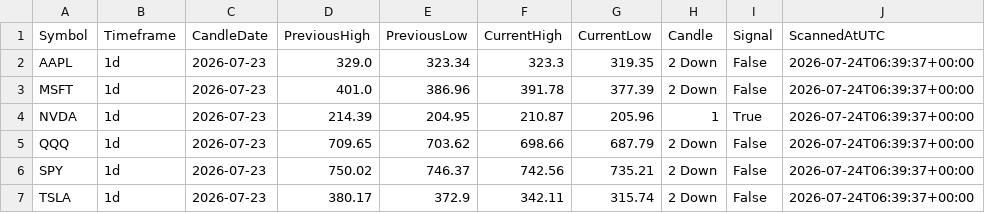
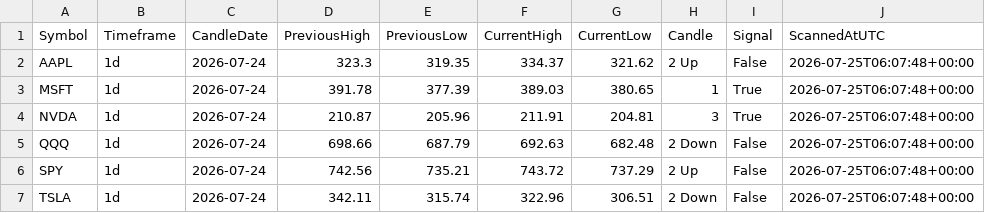
Before and after one commit to fazewalty/candle-scanner, a CSV file: current_scan.csv, drawn as a sheet.

```diff
--- a/current_scan.csv
+++ b/current_scan.csv
@@ -1,7 +1,7 @@
 Symbol,Timeframe,CandleDate,PreviousHigh,PreviousLow,CurrentHigh,CurrentLow,Candle,Signal,ScannedAtUTC
-AAPL,1d,2026-07-23,329.0,323.34,323.3,319.35,2 Down,False,2026-07-24T06:39:37+00:00
-MSFT,1d,2026-07-23,401.0,386.96,391.78,377.39,2 Down,False,2026-07-24T06:39:37+00:00
-NVDA,1d,2026-07-23,214.39,204.95,210.87,205.96,1,True,2026-07-24T06:39:37+00:00
-QQQ,1d,2026-07-23,709.65,703.62,698.66,687.79,2 Down,False,2026-07-24T06:39:37+00:00
-SPY,1d,2026-07-23,750.02,746.37,742.56,735.21,2 Down,False,2026-07-24T06:39:37+00:00
-TSLA,1d,2026-07-23,380.17,372.9,342.11,315.74,2 Down,False,2026-07-24T06:39:37+00:00
+AAPL,1d,2026-07-24,323.3,319.35,334.37,321.62,2 Up,False,2026-07-25T06:07:48+00:00
+MSFT,1d,2026-07-24,391.78,377.39,389.03,380.65,1,True,2026-07-25T06:07:48+00:00
+NVDA,1d,2026-07-24,210.87,205.96,211.91,204.81,3,True,2026-07-25T06:07:48+00:00
+QQQ,1d,2026-07-24,698.66,687.79,692.63,682.48,2 Down,False,2026-07-25T06:07:48+00:00
+SPY,1d,2026-07-24,742.56,735.21,743.72,737.29,2 Up,False,2026-07-25T06:07:48+00:00
+TSLA,1d,2026-07-24,342.11,315.74,322.96,306.51,2 Down,False,2026-07-25T06:07:48+00:00
```
Also changed, not shown: scan_history.csv.
